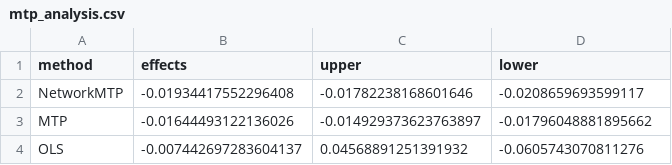
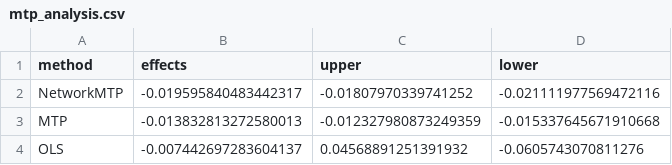
Before and after one commit to salbalkus/pub-code-mtp-interfere, a CSV file: mtp_analysis.csv, drawn as a sheet.

Commit message:
update mtp_analysis.csv

```diff
--- a/mtp_analysis.csv
+++ b/mtp_analysis.csv
@@ -1,4 +1,4 @@
 method,effects,upper,lower
-NetworkMTP,-0.01934417552296408,-0.01782238168601646,-0.0208659693599117
-MTP,-0.01644493122136026,-0.014929373623763897,-0.01796048881895662
+NetworkMTP,-0.019595840483442317,-0.01807970339741252,-0.021111977569472116
+MTP,-0.013832813272580013,-0.012327980873249359,-0.015337645671910668
 OLS,-0.007442697283604137,0.04568891251391932,-0.0605743070811276
```
